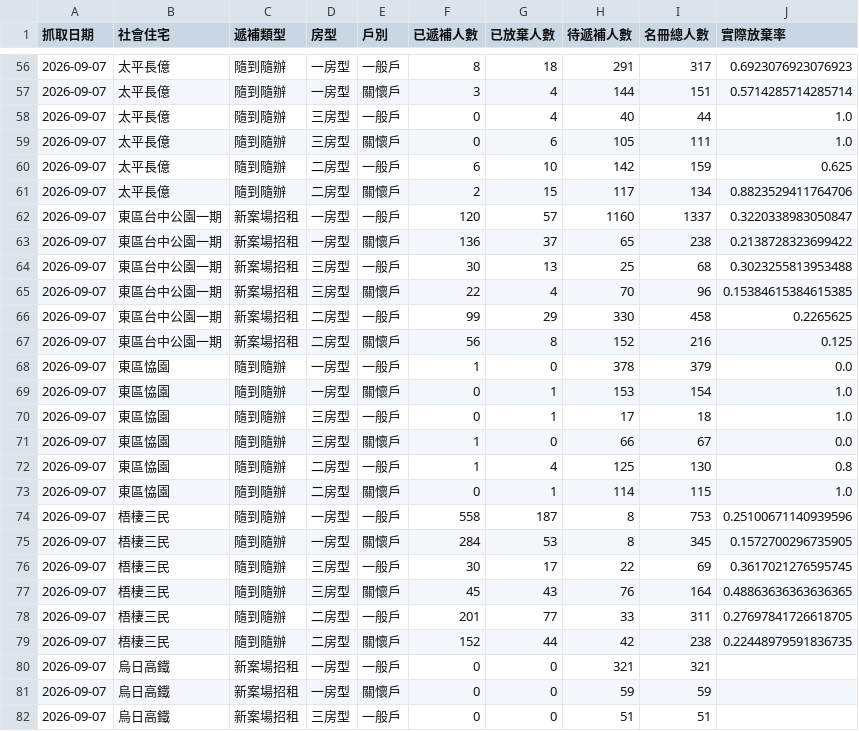
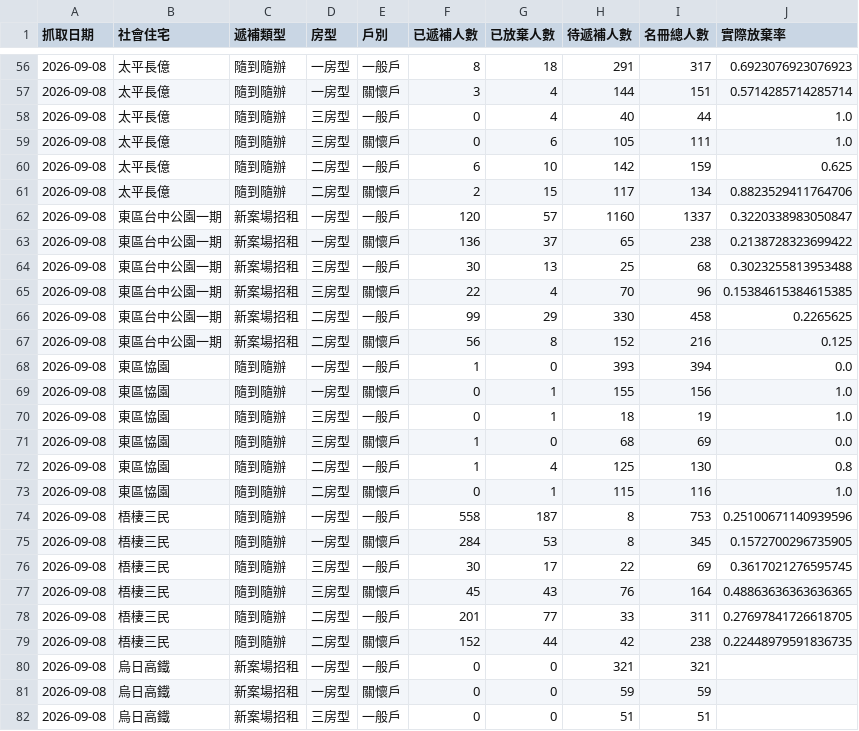
Before and after one commit to abula56/social_housing_tracker, a CSV file: detail_queue_stats.csv, drawn as a sheet; only a part is shown, gaps mark what is left out; the diff covers the shown part only.

```diff
--- a/detail_queue_stats.csv
+++ b/detail_queue_stats.csv
@@ -56,27 +56,27 @@
-2026-09-07,太平長億,隨到隨辦,一房型,一般戶,8,18,291,317,0.6923076923076923
-2026-09-07,太平長億,隨到隨辦,一房型,關懷戶,3,4,144,151,0.5714285714285714
-2026-09-07,太平長億,隨到隨辦,三房型,一般戶,0,4,40,44,1.0
-2026-09-07,太平長億,隨到隨辦,三房型,關懷戶,0,6,105,111,1.0
-2026-09-07,太平長億,隨到隨辦,二房型,一般戶,6,10,142,159,0.625
-2026-09-07,太平長億,隨到隨辦,二房型,關懷戶,2,15,117,134,0.8823529411764706
-2026-09-07,東區台中公園一期,新案場招租,一房型,一般戶,120,57,1160,1337,0.3220338983050847
-2026-09-07,東區台中公園一期,新案場招租,一房型,關懷戶,136,37,65,238,0.2138728323699422
-2026-09-07,東區台中公園一期,新案場招租,三房型,一般戶,30,13,25,68,0.3023255813953488
-2026-09-07,東區台中公園一期,新案場招租,三房型,關懷戶,22,4,70,96,0.15384615384615385
-2026-09-07,東區台中公園一期,新案場招租,二房型,一般戶,99,29,330,458,0.2265625
-2026-09-07,東區台中公園一期,新案場招租,二房型,關懷戶,56,8,152,216,0.125
-2026-09-07,東區恊園,隨到隨辦,一房型,一般戶,1,0,378,379,0.0
-2026-09-07,東區恊園,隨到隨辦,一房型,關懷戶,0,1,153,154,1.0
-2026-09-07,東區恊園,隨到隨辦,三房型,一般戶,0,1,17,18,1.0
-2026-09-07,東區恊園,隨到隨辦,三房型,關懷戶,1,0,66,67,0.0
-2026-09-07,東區恊園,隨到隨辦,二房型,一般戶,1,4,125,130,0.8
-2026-09-07,東區恊園,隨到隨辦,二房型,關懷戶,0,1,114,115,1.0
-2026-09-07,梧棲三民,隨到隨辦,一房型,一般戶,558,187,8,753,0.25100671140939596
-2026-09-07,梧棲三民,隨到隨辦,一房型,關懷戶,284,53,8,345,0.1572700296735905
-2026-09-07,梧棲三民,隨到隨辦,三房型,一般戶,30,17,22,69,0.3617021276595745
-2026-09-07,梧棲三民,隨到隨辦,三房型,關懷戶,45,43,76,164,0.48863636363636365
-2026-09-07,梧棲三民,隨到隨辦,二房型,一般戶,201,77,33,311,0.27697841726618705
-2026-09-07,梧棲三民,隨到隨辦,二房型,關懷戶,152,44,42,238,0.22448979591836735
-2026-09-07,烏日高鐵,新案場招租,一房型,一般戶,0,0,321,321,
-2026-09-07,烏日高鐵,新案場招租,一房型,關懷戶,0,0,59,59,
-2026-09-07,烏日高鐵,新案場招租,三房型,一般戶,0,0,51,51,
+2026-09-08,太平長億,隨到隨辦,一房型,一般戶,8,18,291,317,0.6923076923076923
+2026-09-08,太平長億,隨到隨辦,一房型,關懷戶,3,4,144,151,0.5714285714285714
+2026-09-08,太平長億,隨到隨辦,三房型,一般戶,0,4,40,44,1.0
+2026-09-08,太平長億,隨到隨辦,三房型,關懷戶,0,6,105,111,1.0
+2026-09-08,太平長億,隨到隨辦,二房型,一般戶,6,10,142,159,0.625
+2026-09-08,太平長億,隨到隨辦,二房型,關懷戶,2,15,117,134,0.8823529411764706
+2026-09-08,東區台中公園一期,新案場招租,一房型,一般戶,120,57,1160,1337,0.3220338983050847
+2026-09-08,東區台中公園一期,新案場招租,一房型,關懷戶,136,37,65,238,0.2138728323699422
+2026-09-08,東區台中公園一期,新案場招租,三房型,一般戶,30,13,25,68,0.3023255813953488
+2026-09-08,東區台中公園一期,新案場招租,三房型,關懷戶,22,4,70,96,0.15384615384615385
+2026-09-08,東區台中公園一期,新案場招租,二房型,一般戶,99,29,330,458,0.2265625
+2026-09-08,東區台中公園一期,新案場招租,二房型,關懷戶,56,8,152,216,0.125
+2026-09-08,東區恊園,隨到隨辦,一房型,一般戶,1,0,393,394,0.0
+2026-09-08,東區恊園,隨到隨辦,一房型,關懷戶,0,1,155,156,1.0
+2026-09-08,東區恊園,隨到隨辦,三房型,一般戶,0,1,18,19,1.0
+2026-09-08,東區恊園,隨到隨辦,三房型,關懷戶,1,0,68,69,0.0
+2026-09-08,東區恊園,隨到隨辦,二房型,一般戶,1,4,125,130,0.8
+2026-09-08,東區恊園,隨到隨辦,二房型,關懷戶,0,1,115,116,1.0
+2026-09-08,梧棲三民,隨到隨辦,一房型,一般戶,558,187,8,753,0.25100671140939596
+2026-09-08,梧棲三民,隨到隨辦,一房型,關懷戶,284,53,8,345,0.1572700296735905
+2026-09-08,梧棲三民,隨到隨辦,三房型,一般戶,30,17,22,69,0.3617021276595745
+2026-09-08,梧棲三民,隨到隨辦,三房型,關懷戶,45,43,76,164,0.48863636363636365
+2026-09-08,梧棲三民,隨到隨辦,二房型,一般戶,201,77,33,311,0.27697841726618705
+2026-09-08,梧棲三民,隨到隨辦,二房型,關懷戶,152,44,42,238,0.22448979591836735
+2026-09-08,烏日高鐵,新案場招租,一房型,一般戶,0,0,321,321,
+2026-09-08,烏日高鐵,新案場招租,一房型,關懷戶,0,0,59,59,
+2026-09-08,烏日高鐵,新案場招租,三房型,一般戶,0,0,51,51,
```
Also changed, not shown: 120 edited cells elsewhere in this file, 4 other files.
